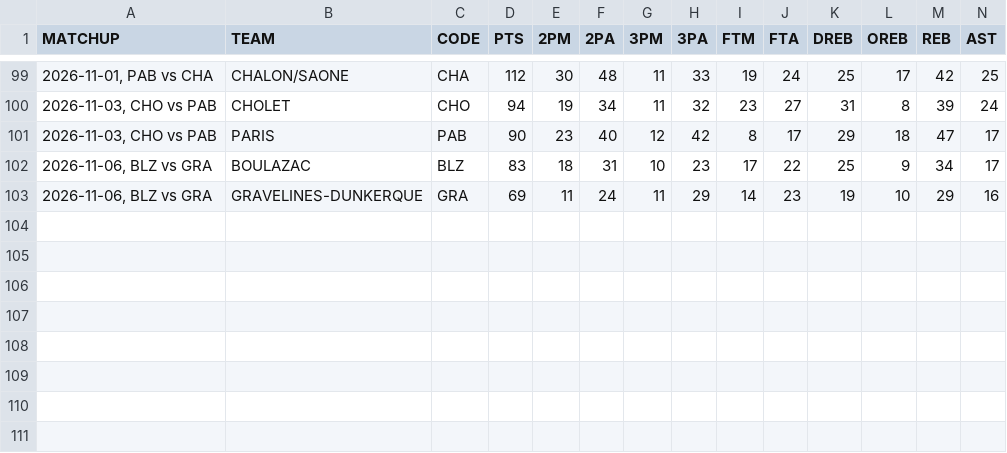
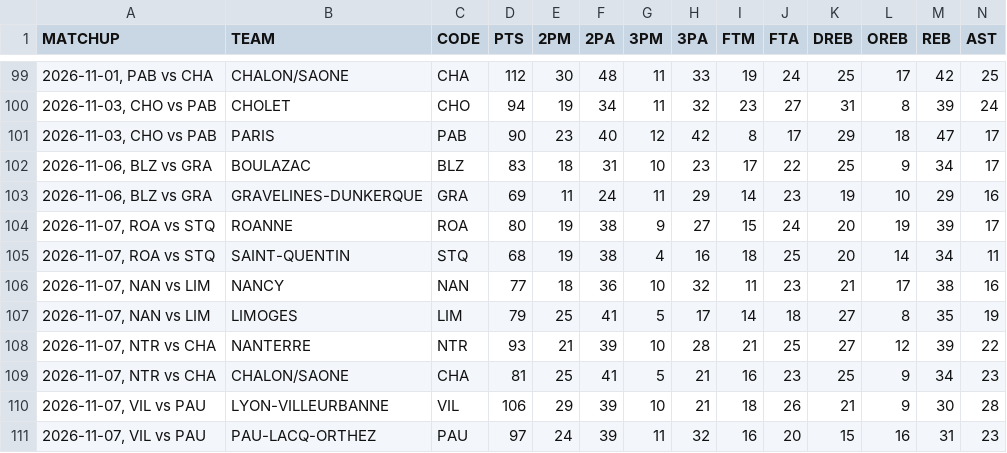
Before and after one commit to filippospol/R-bball-projects, a CSV file: bball-stats/data/FR-teams.csv, drawn as a sheet; only a part is shown, gaps mark what is left out; rows hold the shown columns only; the diff names each change by its address in the sheet, - before the commit and + after, or states it on an @@ line.

```diff
--- a/bball-stats/data/FR-teams.csv
+++ b/bball-stats/data/FR-teams.csv
+row 104: 2026-11-07, ROA vs STQ | ROANNE | ROA | 80 | 19 | 38 | 9 | 27 | 15 | 24 | 20 | 19 | 39 | 17
+row 105: 2026-11-07, ROA vs STQ | SAINT-QUENTIN | STQ | 68 | 19 | 38 | 4 | 16 | 18 | 25 | 20 | 14 | 34 | 11
+row 106: 2026-11-07, NAN vs LIM | NANCY | NAN | 77 | 18 | 36 | 10 | 32 | 11 | 23 | 21 | 17 | 38 | 16
+row 107: 2026-11-07, NAN vs LIM | LIMOGES | LIM | 79 | 25 | 41 | 5 | 17 | 14 | 18 | 27 | 8 | 35 | 19
+row 108: 2026-11-07, NTR vs CHA | NANTERRE | NTR | 93 | 21 | 39 | 10 | 28 | 21 | 25 | 27 | 12 | 39 | 22
+row 109: 2026-11-07, NTR vs CHA | CHALON/SAONE | CHA | 81 | 25 | 41 | 5 | 21 | 16 | 23 | 25 | 9 | 34 | 23
+row 110: 2026-11-07, VIL vs PAU | LYON-VILLEURBANNE | VIL | 106 | 29 | 39 | 10 | 21 | 18 | 26 | 21 | 9 | 30 | 28
+row 111: 2026-11-07, VIL vs PAU | PAU-LACQ-ORTHEZ | PAU | 97 | 24 | 39 | 11 | 32 | 16 | 20 | 15 | 16 | 31 | 23
```
Also changed, not shown: bball-stats/data/DE-teams.csv, bball-stats/data/ES-teams.csv, 6 other files.
